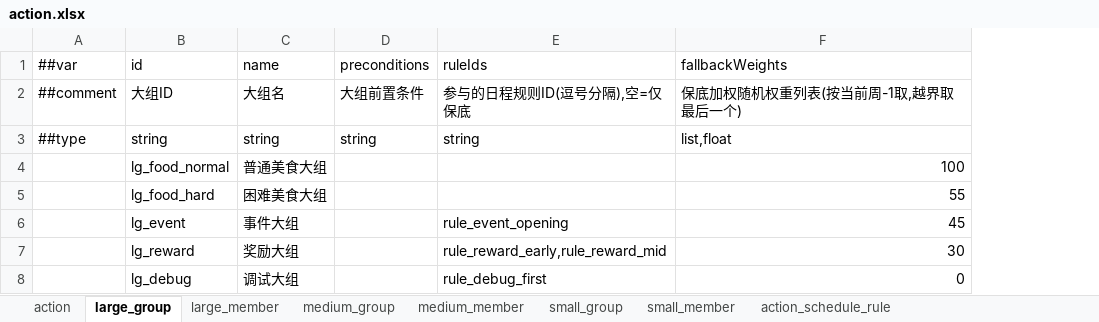
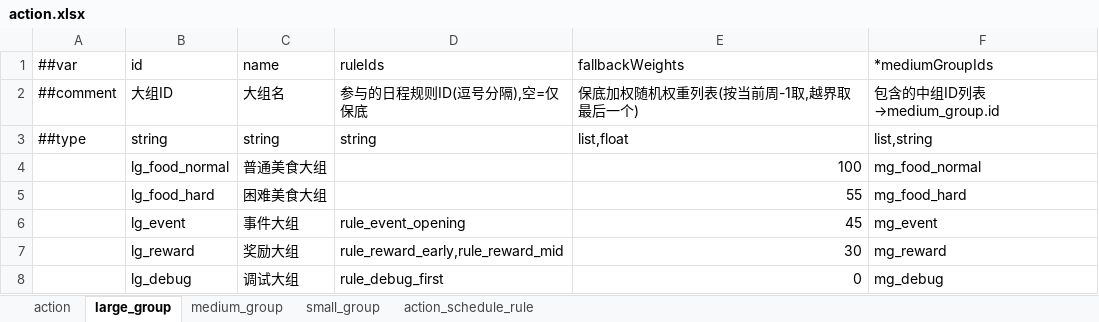
Before and after one commit to 2563495284/gourmetproject, an Excel workbook: GourmetProject/GameConfig/Datas/action.xlsx, sheet large_group, drawn as a sheet; values as stored, in another font and other column widths than the file's, no borders; removed rows and columns are numbered as before the commit, all else as after; the diff names each change by its address in the sheet, - before the commit and + after, or states it on an @@ line.

```diff
--- a/GourmetProject/GameConfig/Datas/action.xlsx (sheet large_group)
+++ b/GourmetProject/GameConfig/Datas/action.xlsx (sheet large_group)
-sheet tab: large_member
-sheet tab: medium_member
-sheet tab: small_member
-column D (preconditions), rows 2-3: 大组前置条件 | string
+column F (*mediumGroupIds), rows 2-8: 包含的中组ID列表→medium_group.id | list,string | mg_food_normal | mg_food_hard | mg_event | mg_reward | mg_debug
```
Also changed, not shown: sheet small_group, sheet medium_group, GourmetProject/GameConfig/Datas/__beans__.xlsx, GourmetProject/GameConfig/Datas/__tables__.xlsx, 34 other files.
